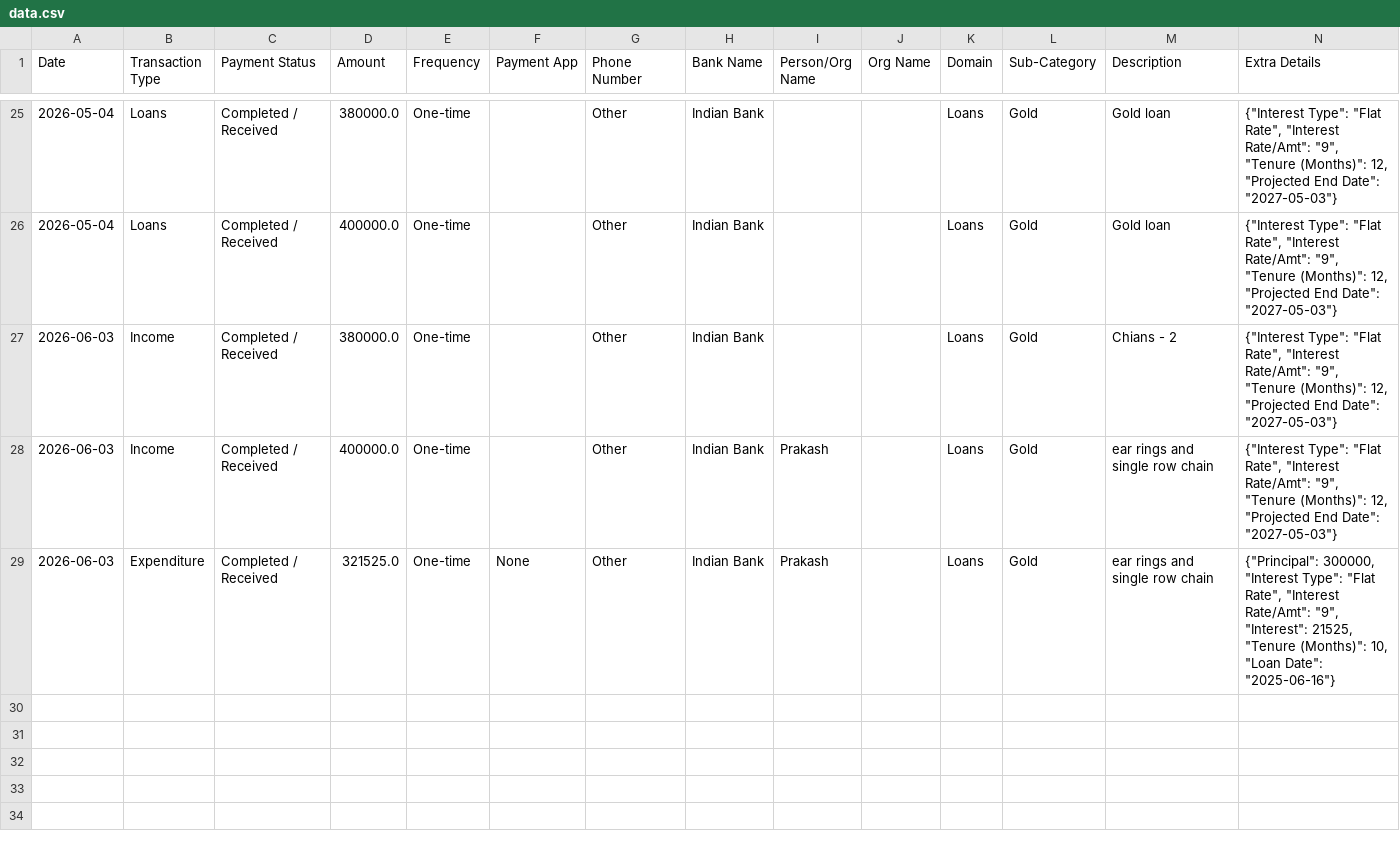
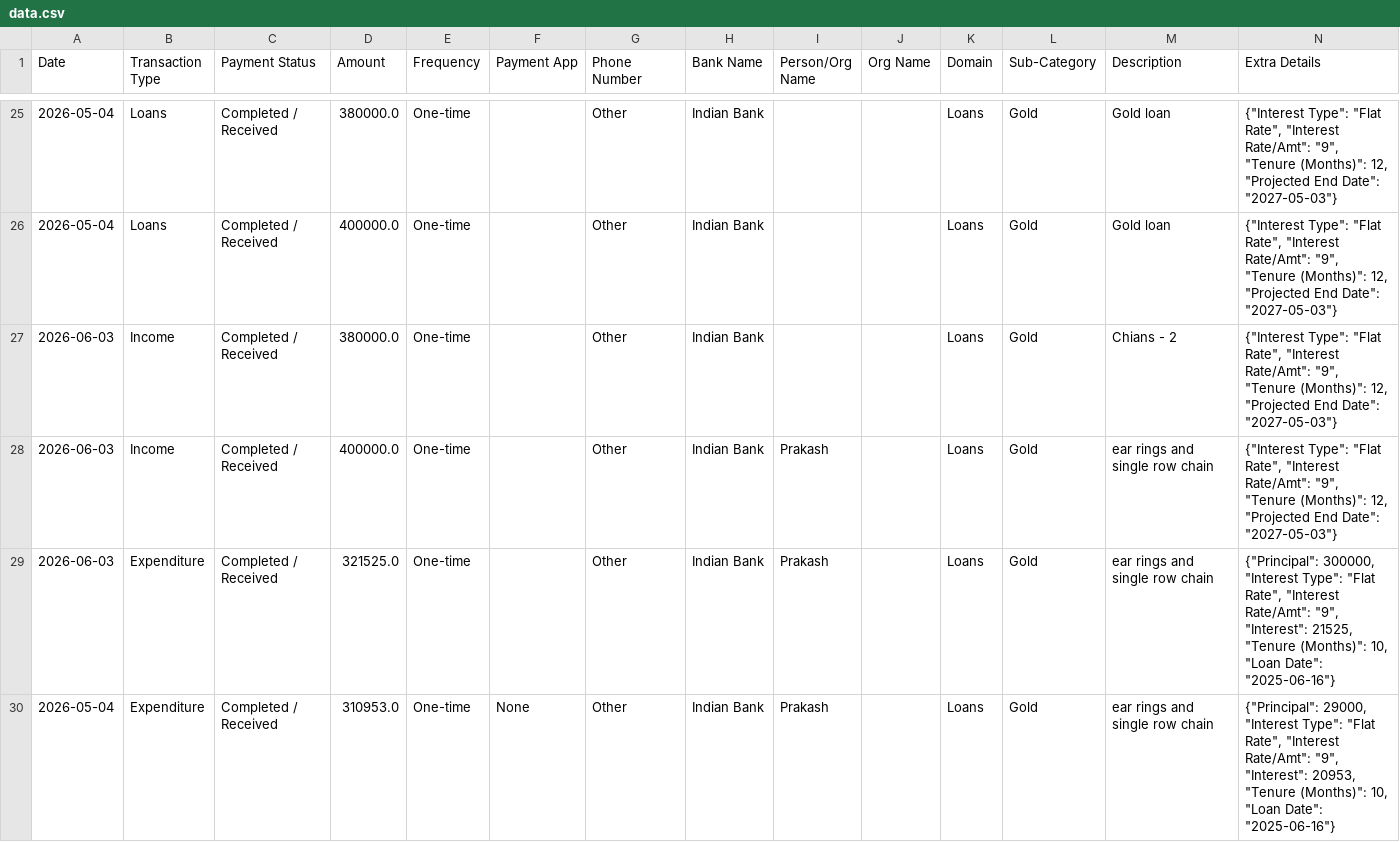
Before and after one commit to Prakash-1619/Finance, a CSV file: data.csv, drawn as a sheet; only a part is shown, gaps mark what is left out.

Commit message:
Added Loans transaction

```diff
--- a/data.csv
+++ b/data.csv
@@ -28,2 +28,3 @@ Date,Transaction Type,Payment Status,Amount,Frequency,Payment App,Phone Number,B
 2026-06-03,Income,Completed / Received,400000.0,One-time,,Other,Indian Bank,Prakash,,Loans,Gold,ear rings and single row chain,"{""Interest Type"": ""Flat Rate"", ""Interest Rate/Amt"": ""9"", ""Tenure (Months)"": 12, ""Projected End Date"": ""2027-05-03""}"
-2026-06-03,Expenditure,Completed / Received,321525.0,One-time,None,Other,Indian Bank,Prakash,,Loans,Gold,ear rings and single row chain,"{""Principal"": 300000, ""Interest Type"": ""Flat Rate"", ""Interest Rate/Amt"": ""9"", ""Interest"": 21525, ""Tenure (Months)"": 10, ""Loan Date"": ""2025-06-16""}"
+2026-06-03,Expenditure,Completed / Received,321525.0,One-time,,Other,Indian Bank,Prakash,,Loans,Gold,ear rings and single row chain,"{""Principal"": 300000, ""Interest Type"": ""Flat Rate"", ""Interest Rate/Amt"": ""9"", ""Interest"": 21525, ""Tenure (Months)"": 10, ""Loan Date"": ""2025-06-16""}"
+2026-05-04,Expenditure,Completed / Received,310953.0,One-time,None,Other,Indian Bank,Prakash,,Loans,Gold,ear rings and single row chain,"{""Principal"": 29000, ""Interest Type"": ""Flat Rate"", ""Interest Rate/Amt"": ""9"", ""Interest"": 20953, ""Tenure (Months)"": 10, ""Loan Date"": ""2025-06-16""}"
```
